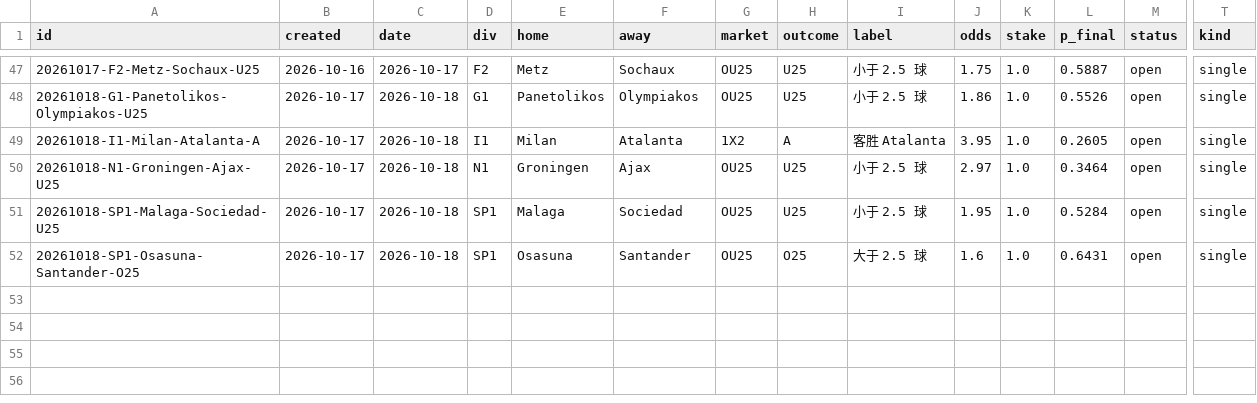
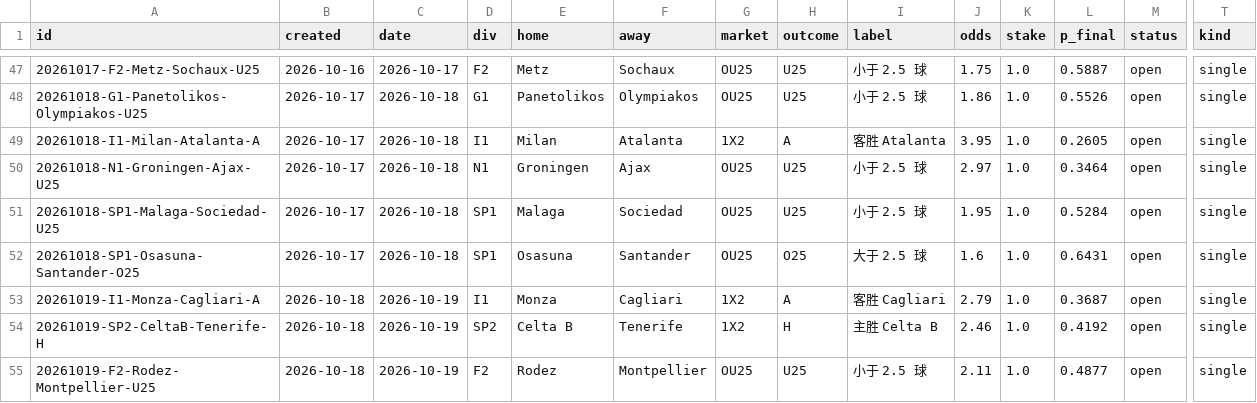
Before and after one commit to PingdaShen/tipico-analysis-bot, a CSV file: bets/paper_ledger.csv, drawn as a sheet; only a part is shown, gaps mark what is left out; rows hold the shown columns only; the diff names each change by its address in the sheet, - before the commit and + after, or states it on an @@ line.

```diff
--- a/bets/paper_ledger.csv
+++ b/bets/paper_ledger.csv
+row 53: 20261019-I1-Monza-Cagliari-A | 2026-10-18 | 2026-10-19 | I1 | Monza | Cagliari | 1X2 | A | 客胜 Cagliari | 2.79 | 1.0 | 0.3687 | open | single
+row 54: 20261019-SP2-CeltaB-Tenerife-H | 2026-10-18 | 2026-10-19 | SP2 | Celta B | Tenerife | 1X2 | H | 主胜 Celta B | 2.46 | 1.0 | 0.4192 | open | single
+row 55: 20261019-F2-Rodez-Montpellier-U25 | 2026-10-18 | 2026-10-19 | F2 | Rodez | Montpellier | OU25 | U25 | 小于 2.5 球 | 2.11 | 1.0 | 0.4877 | open | single
```
Also changed, not shown: 4 other files.
